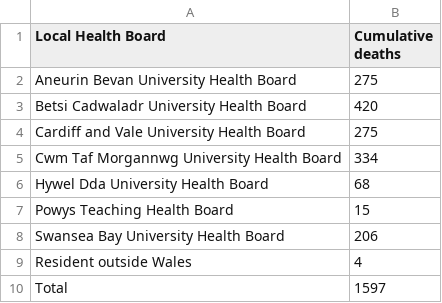
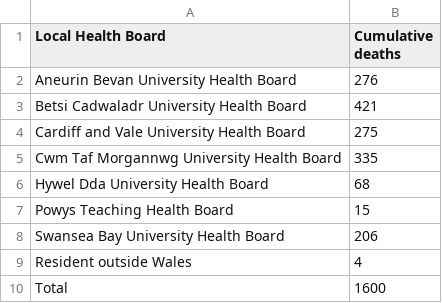
Before and after one commit to geeogi/covid-19-uk-data, a CSV file: data/raw/phw/csv/Deaths_by_LHB.csv, drawn as a sheet.

```diff
--- a/data/raw/phw/csv/Deaths_by_LHB.csv
+++ b/data/raw/phw/csv/Deaths_by_LHB.csv
@@ -1,6 +1,6 @@
 Local Health Board,Cumulative deaths
-Aneurin Bevan University Health Board,275
-Betsi Cadwaladr University Health Board,420
+Aneurin Bevan University Health Board,276
+Betsi Cadwaladr University Health Board,421
 Cardiff and Vale University Health Board,275
-Cwm Taf Morgannwg University Health Board,334
+Cwm Taf Morgannwg University Health Board,335
 Hywel Dda University Health Board,68
@@ -9,2 +9,2 @@ Swansea Bay University Health Board,206
 Resident outside Wales,4
-Total,1597
+Total,1600
```
Also changed, not shown: data/raw/phw/csv/Age_and_sex_distribution.csv, data/raw/phw/csv/Contents.csv, 5 other files.
